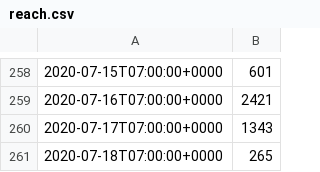
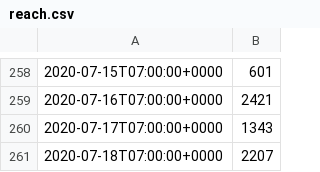
Before and after one commit to sgalinanes/instagram-analyzer, a CSV file: data/reach.csv, drawn as a sheet; only a part is shown, gaps mark what is left out.

```diff
--- a/data/reach.csv
+++ b/data/reach.csv
@@ -260,2 +260,2 @@
 2020-07-17T07:00:00+0000,1343
-2020-07-18T07:00:00+0000,265
+2020-07-18T07:00:00+0000,2207
```
Also changed, not shown: data/audience_city.csv, data/audience_country.csv, 9 other files.
